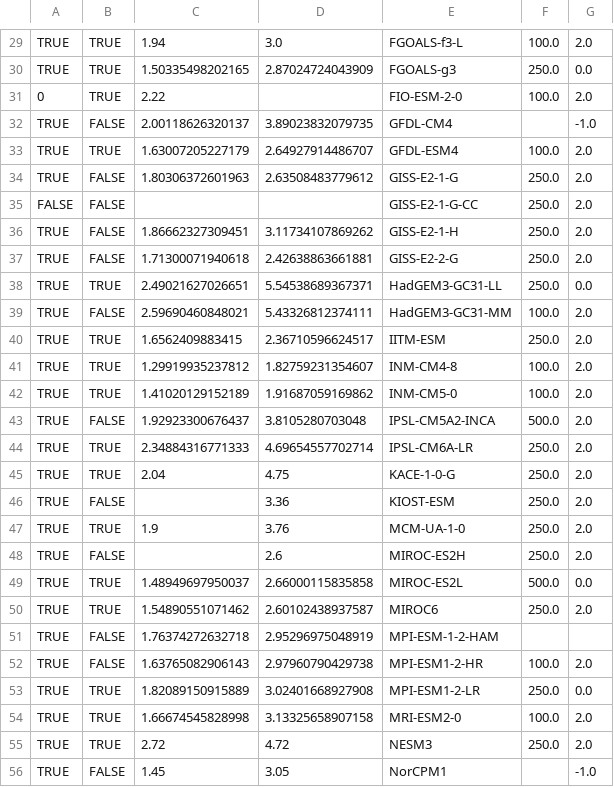
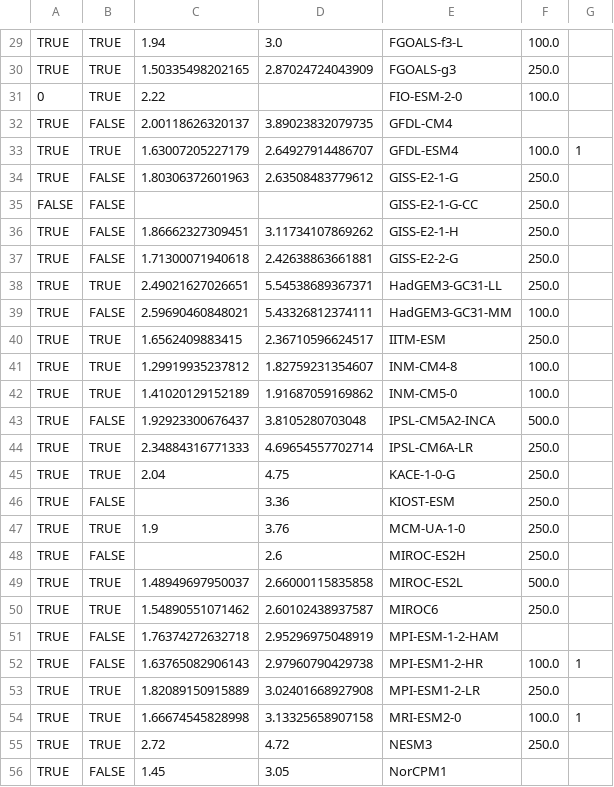
Before and after one commit to myneur/ClimateChangeViz, a CSV file: metadata/models.csv, drawn as a sheet; only a part is shown, gaps mark what is left out; the diff covers the shown part only; the diff names each change by its address in the sheet, - before the commit and + after, or states it on an @@ line.

```diff
--- a/metadata/models.csv
+++ b/metadata/models.csv
-G29: 2.0
+G29: (empty)
-G30: 0.0
+G30: (empty)
-G31: 2.0
+G31: (empty)
-G32: -1.0
+G32: (empty)
-G33: 2.0
+G33: 1
-G34:G37: 2.0
+G34:G37: (empty)
-G38: 0.0
+G38: (empty)
-G39:G48: 2.0
+G39:G48: (empty)
-G49: 0.0
+G49: (empty)
-G50: 2.0
+G50: (empty)
-G52: 2.0
+G52: 1
-G53: 0.0
+G53: (empty)
-G54: 2.0
+G54: 1
-G55: 2.0
+G55: (empty)
-G56: -1.0
+G56: (empty)
```
Also changed, not shown: 1 added row, 1 removed row and 29 edited cells elsewhere in this file, 2 other files.
